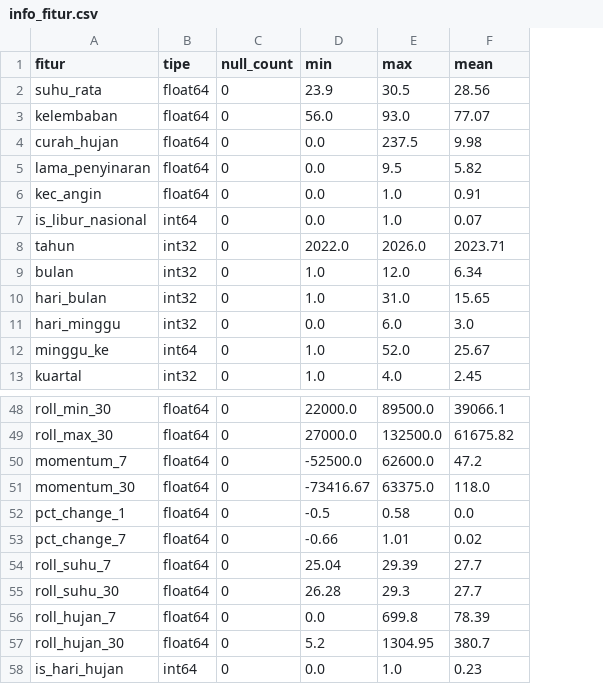
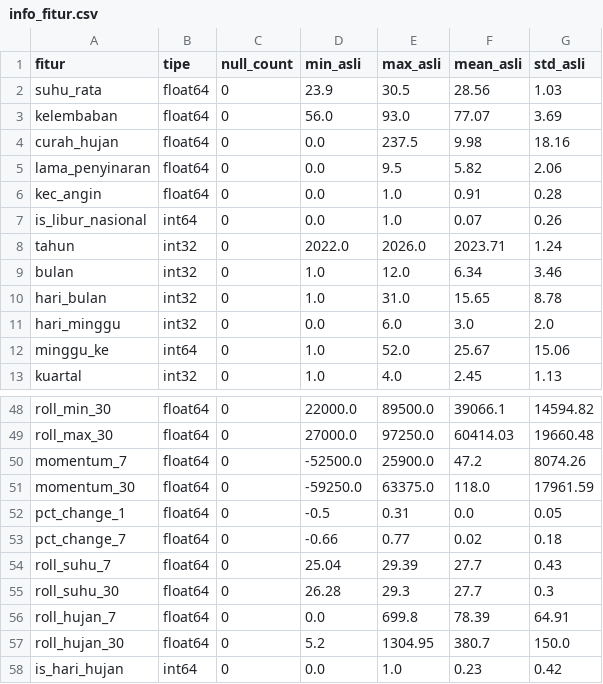
Before and after one commit to AfiqJakhel/Project_APM, a CSV file: Backend/App/Output/info_fitur.csv, drawn as a sheet; only a part is shown, gaps mark what is left out; the diff covers the shown part only; the diff names each change by its address in the sheet, - before the commit and + after, or states it on an @@ line.

```diff
--- a/Backend/App/Output/info_fitur.csv
+++ b/Backend/App/Output/info_fitur.csv
+column G (std_asli), rows 2-13: 1.03 | 3.69 | 18.16 | 2.06 | 0.28 | 0.26 | 1.24 | 3.46 | 8.78 | 2.0 | 15.06 | 1.13; rows 48-58: 14594.82 | 19660.48 | 8074.26 | 17961.59 | 0.05 | 0.18 | 0.43 | 0.3 | 64.91 | 150.0 | 0.42
-D1: min
+D1: min_asli
-E1: max
+E1: max_asli
-F1: mean
+F1: mean_asli
-E49 (max_asli): 132500.0
+E49 (max_asli): 97250.0
-F49 (mean_asli): 61675.82
+F49 (mean_asli): 60414.03
-E50 (max_asli): 62600.0
+E50 (max_asli): 25900.0
-D51 (min_asli): -73416.67
+D51 (min_asli): -59250.0
-E52 (max_asli): 0.58
+E52 (max_asli): 0.31
-E53 (max_asli): 1.01
+E53 (max_asli): 0.77
```
Also changed, not shown: 39 edited cells elsewhere in this file, Backend/App/Output/dataset_preprocessed.csv, 14 other files.
